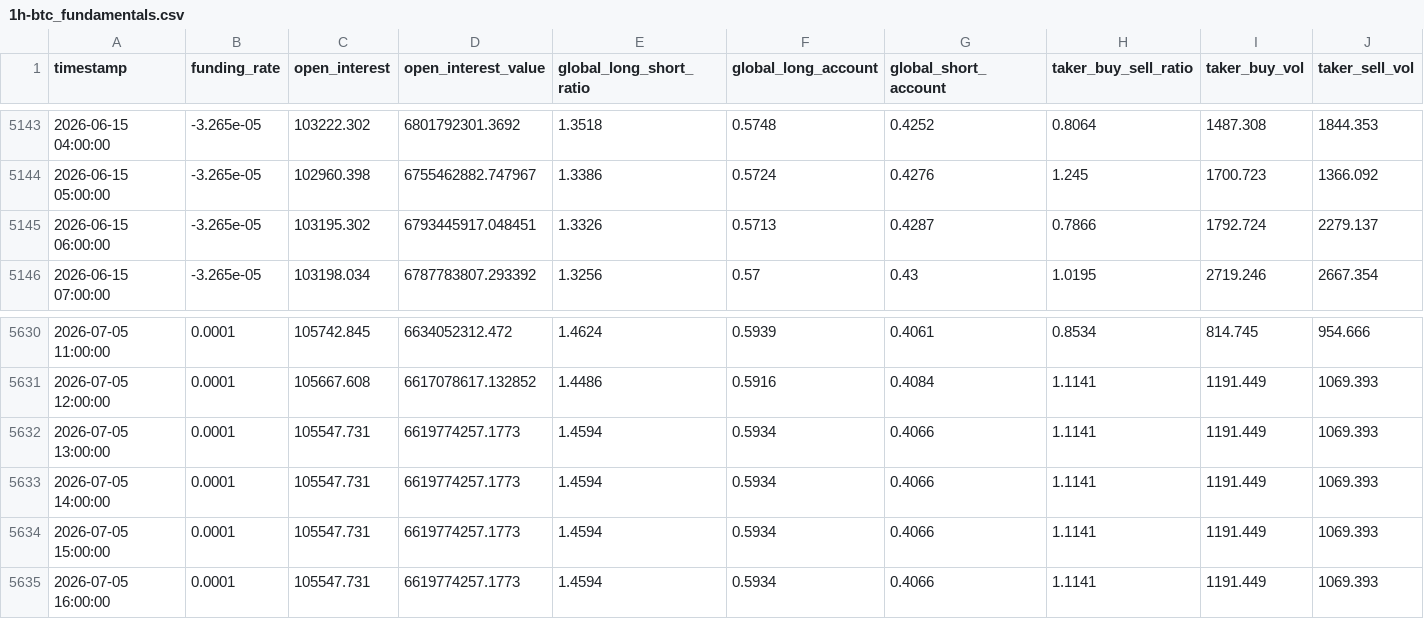
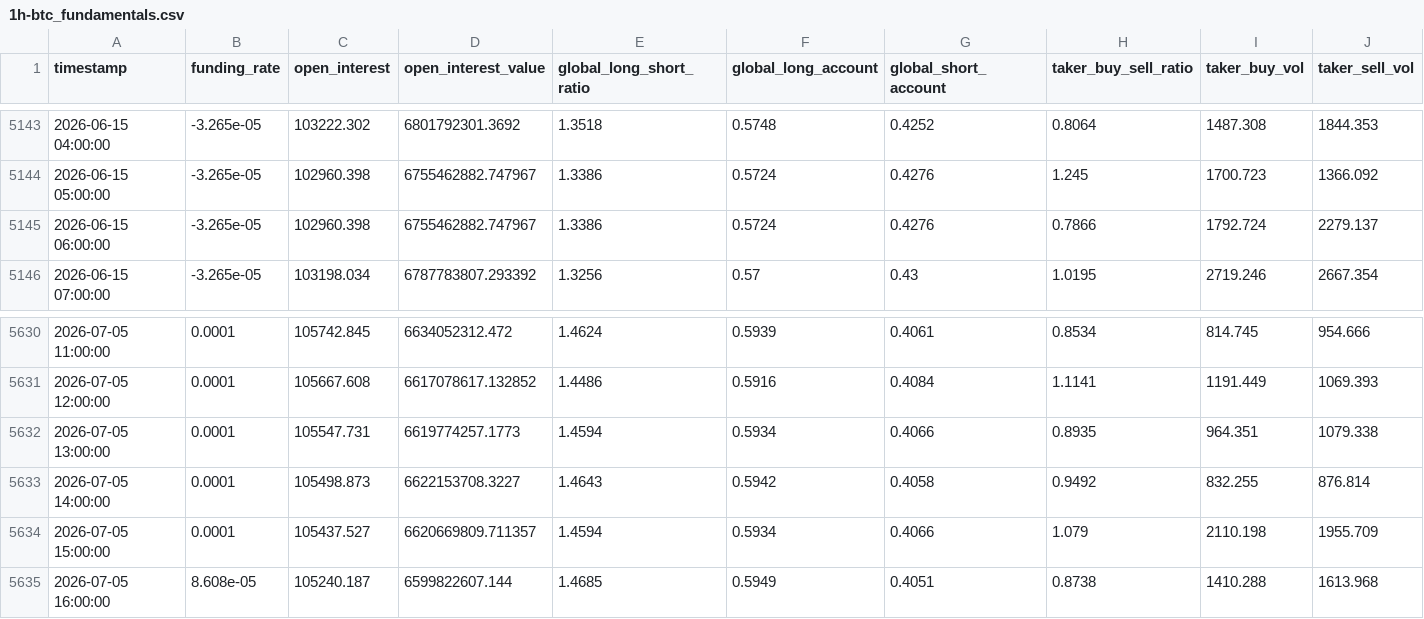
Before and after one commit to shabanvahid0101/trade, a CSV file: dataset/1h-btc_fundamentals.csv, drawn as a sheet; only a part is shown, gaps mark what is left out; the diff covers the shown part only; the diff names each change by its address in the sheet, - before the commit and + after, or states it on an @@ line.

Commit message:
Update one hour market data

```diff
--- a/dataset/1h-btc_fundamentals.csv
+++ b/dataset/1h-btc_fundamentals.csv
-C5145 (open_interest): 103195.302
+C5145 (open_interest): 102960.398
-D5145 (open_interest_value): 6793445917.048451
+D5145 (open_interest_value): 6755462882.747967
-E5145 (global_long_short_ratio): 1.3326
+E5145 (global_long_short_ratio): 1.3386
-F5145 (global_long_account): 0.5713
+F5145 (global_long_account): 0.5724
-G5145 (global_short_account): 0.4287
+G5145 (global_short_account): 0.4276
-H5632 (taker_buy_sell_ratio): 1.1141
+H5632 (taker_buy_sell_ratio): 0.8935
-I5632 (taker_buy_vol): 1191.449
+I5632 (taker_buy_vol): 964.351
-J5632 (taker_sell_vol): 1069.393
+J5632 (taker_sell_vol): 1079.338
-C5633 (open_interest): 105547.731
+C5633 (open_interest): 105498.873
-D5633 (open_interest_value): 6619774257.1773
+D5633 (open_interest_value): 6622153708.3227
-E5633 (global_long_short_ratio): 1.4594
+E5633 (global_long_short_ratio): 1.4643
-F5633 (global_long_account): 0.5934
+F5633 (global_long_account): 0.5942
-G5633 (global_short_account): 0.4066
+G5633 (global_short_account): 0.4058
-H5633 (taker_buy_sell_ratio): 1.1141
+H5633 (taker_buy_sell_ratio): 0.9492
-I5633 (taker_buy_vol): 1191.449
+I5633 (taker_buy_vol): 832.255
-J5633 (taker_sell_vol): 1069.393
+J5633 (taker_sell_vol): 876.814
-C5634 (open_interest): 105547.731
+C5634 (open_interest): 105437.527
-D5634 (open_interest_value): 6619774257.1773
+D5634 (open_interest_value): 6620669809.711357
-H5634 (taker_buy_sell_ratio): 1.1141
+H5634 (taker_buy_sell_ratio): 1.079
-I5634 (taker_buy_vol): 1191.449
+I5634 (taker_buy_vol): 2110.198
-J5634 (taker_sell_vol): 1069.393
+J5634 (taker_sell_vol): 1955.709
-B5635 (funding_rate): 0.0001
+B5635 (funding_rate): 8.608e-05
-C5635 (open_interest): 105547.731
+C5635 (open_interest): 105240.187
-D5635 (open_interest_value): 6619774257.1773
+D5635 (open_interest_value): 6599822607.144
-E5635 (global_long_short_ratio): 1.4594
+E5635 (global_long_short_ratio): 1.4685
-F5635 (global_long_account): 0.5934
+F5635 (global_long_account): 0.5949
-G5635 (global_short_account): 0.4066
+G5635 (global_short_account): 0.4051
-H5635 (taker_buy_sell_ratio): 1.1141
+H5635 (taker_buy_sell_ratio): 0.8738
-I5635 (taker_buy_vol): 1191.449
+I5635 (taker_buy_vol): 1410.288
-J5635 (taker_sell_vol): 1069.393
+J5635 (taker_sell_vol): 1613.968
```
Also changed, not shown: 1 added row and 81 edited cells elsewhere in this file, dataset/1h-btc_history.csv, 1 other file.
